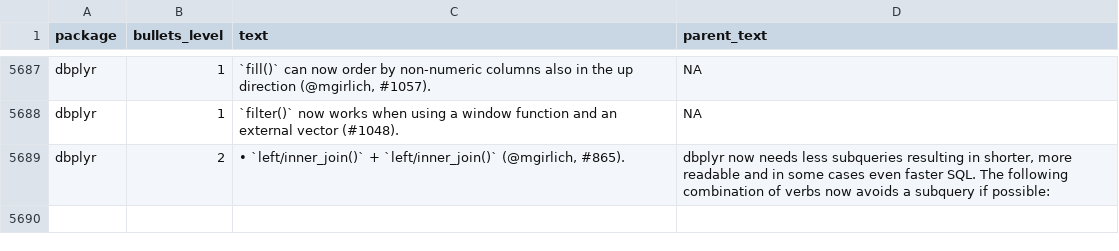
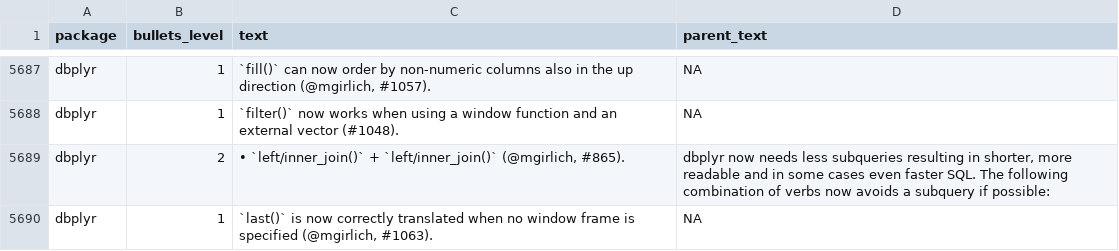
Before and after one commit to wurli/tidyverse-dev-bot, a CSV file: last_refresh_data.csv, drawn as a sheet; only a part is shown, gaps mark what is left out; the diff names each change by its address in the sheet, - before the commit and + after, or states it on an @@ line.

```diff
--- a/last_refresh_data.csv
+++ b/last_refresh_data.csv
+row 5690: dbplyr | 1 | `last()` is now correctly translated when no window frame is specified (@mgirlich, #1063). | NA
```
Also changed, not shown: 3 other files.
